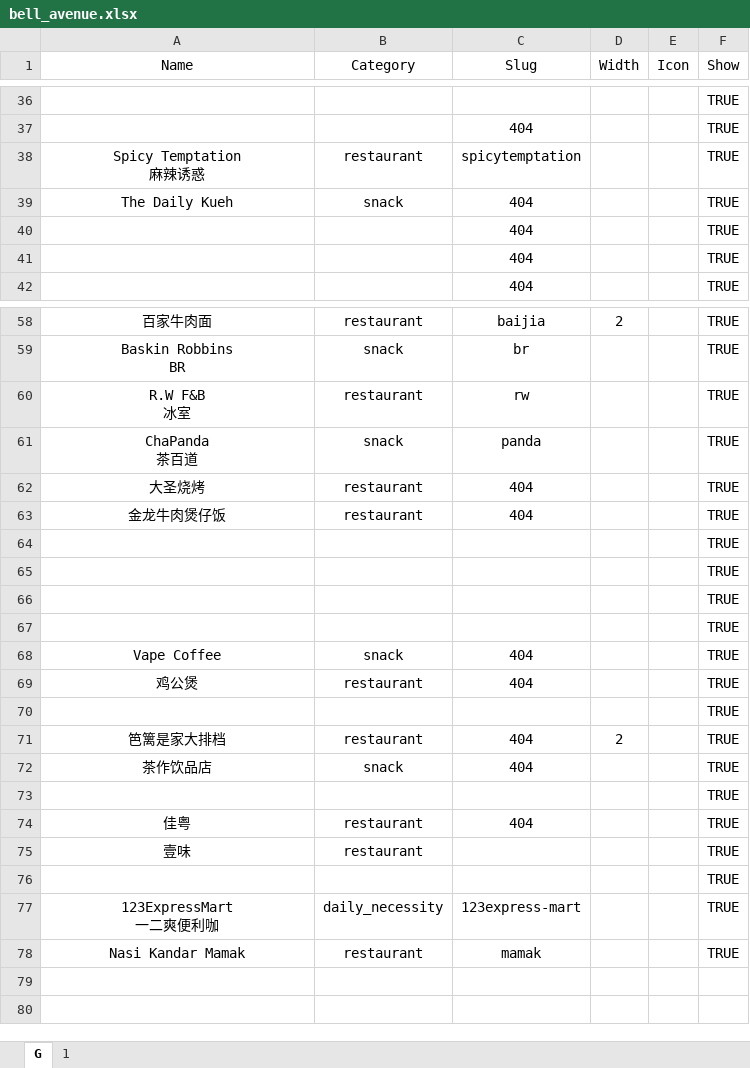
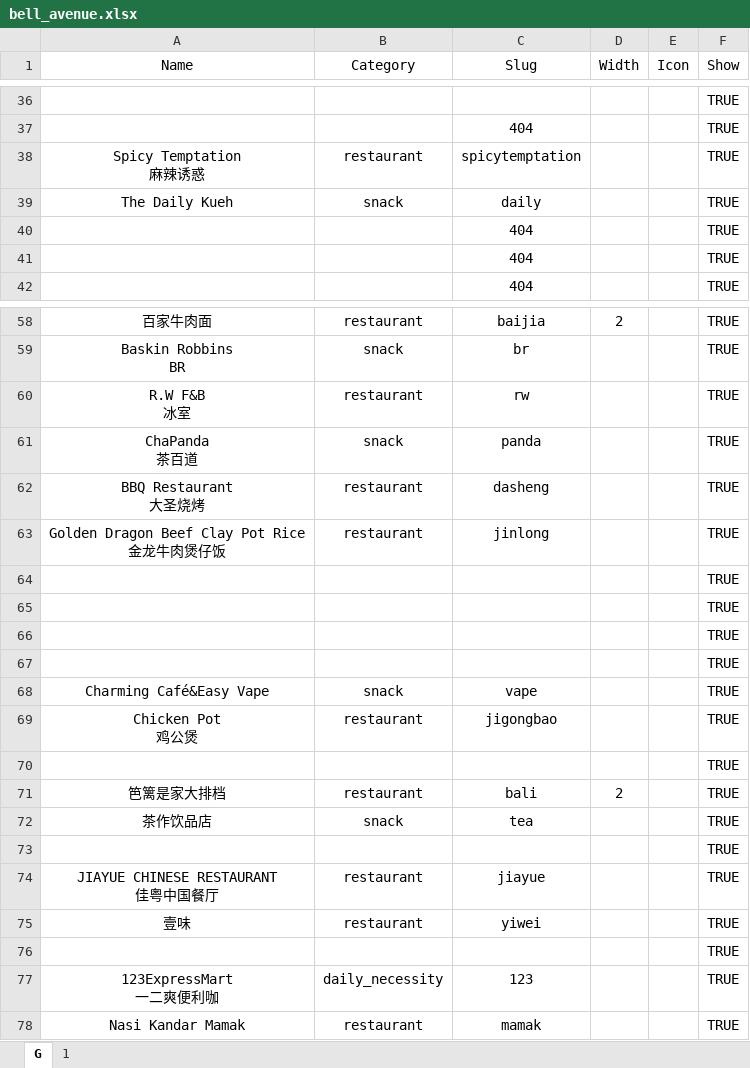
Before and after one commit to Fovir-GitHub/xmum-map, an Excel workbook: src/data/bell_avenue.xlsx, sheet G, drawn as a sheet; only a part is shown, gaps mark what is left out; values as stored, in another font and other column widths than the file's, no borders; ↵ is a line break in a cell; the diff names each change by its address in the sheet, - before the commit and + after, or states it on an @@ line.

Commit message:
feat: Update bell_avenue

```diff
--- a/src/data/bell_avenue.xlsx (sheet G)
+++ b/src/data/bell_avenue.xlsx (sheet G)
-C39 (Slug): 404
+C39 (Slug): daily
-A62 (Name): 大圣烧烤
+A62 (Name): BBQ Restaurant ↵ 大圣烧烤
-C62 (Slug): 404
+C62 (Slug): dasheng
-A63 (Name): 金龙牛肉煲仔饭
+A63 (Name): Golden Dragon Beef Clay Pot Rice ↵ 金龙牛肉煲仔饭
-C63 (Slug): 404
+C63 (Slug): jinlong
-A68 (Name): Vape Coffee
+A68 (Name): Charming Café&Easy Vape
-C68 (Slug): 404
+C68 (Slug): vape
-A69 (Name): 鸡公煲
+A69 (Name): Chicken Pot ↵ 鸡公煲
-C69 (Slug): 404
+C69 (Slug): jigongbao
-C71 (Slug): 404
+C71 (Slug): bali
-C72 (Slug): 404
+C72 (Slug): tea
-A74 (Name): 佳粤
+A74 (Name): JIAYUE CHINESE RESTAURANT ↵ 佳粤中国餐厅
-C74 (Slug): 404
+C74 (Slug): jiayue
-C75 (Slug): (empty)
+C75 (Slug): yiwei
-C77 (Slug): 123express-mart
+C77 (Slug): 123
```
Also changed, not shown: sheet 1, 1 other file.
